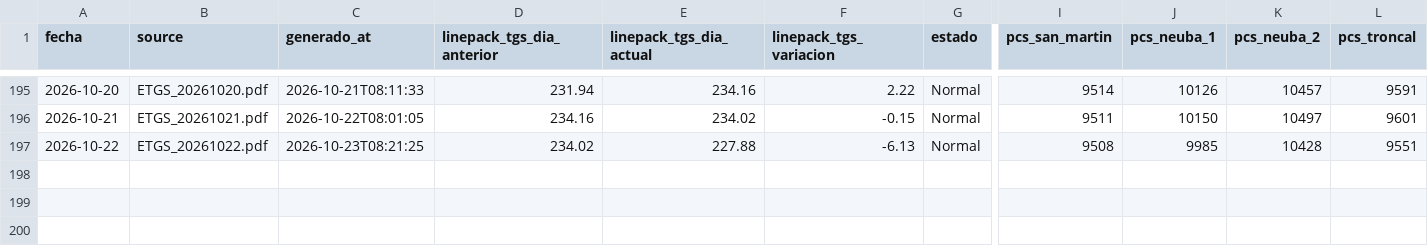
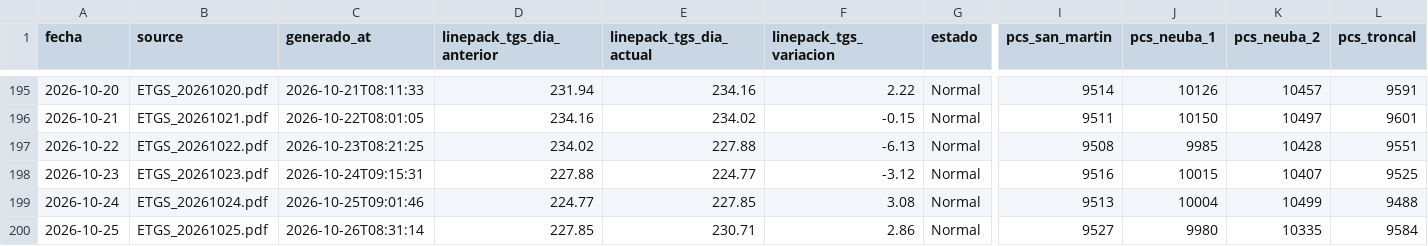
Before and after one commit to RodrigoManassero/estado-sistema-gas-rodrigo, a CSV file: public/data/etgs.csv, drawn as a sheet; only a part is shown, gaps mark what is left out; rows hold the shown columns only; the diff names each change by its address in the sheet, - before the commit and + after, or states it on an @@ line.

Commit message:
Auto-upload PDFs renombrados y actualizacion de datos

```diff
--- a/public/data/etgs.csv
+++ b/public/data/etgs.csv
+row 198: 2026-10-23 | ETGS_20261023.pdf | 2026-10-24T09:15:31 | 227.88 | 224.77 | -3.12 | Normal | 9516 | 10015 | 10407 | 9525
+row 199: 2026-10-24 | ETGS_20261024.pdf | 2026-10-25T09:01:46 | 224.77 | 227.85 | 3.08 | Normal | 9513 | 10004 | 10499 | 9488
+row 200: 2026-10-25 | ETGS_20261025.pdf | 2026-10-26T08:31:14 | 227.85 | 230.71 | 2.86 | Normal | 9527 | 9980 | 10335 | 9584
```
Also changed, not shown: 4 other files.
